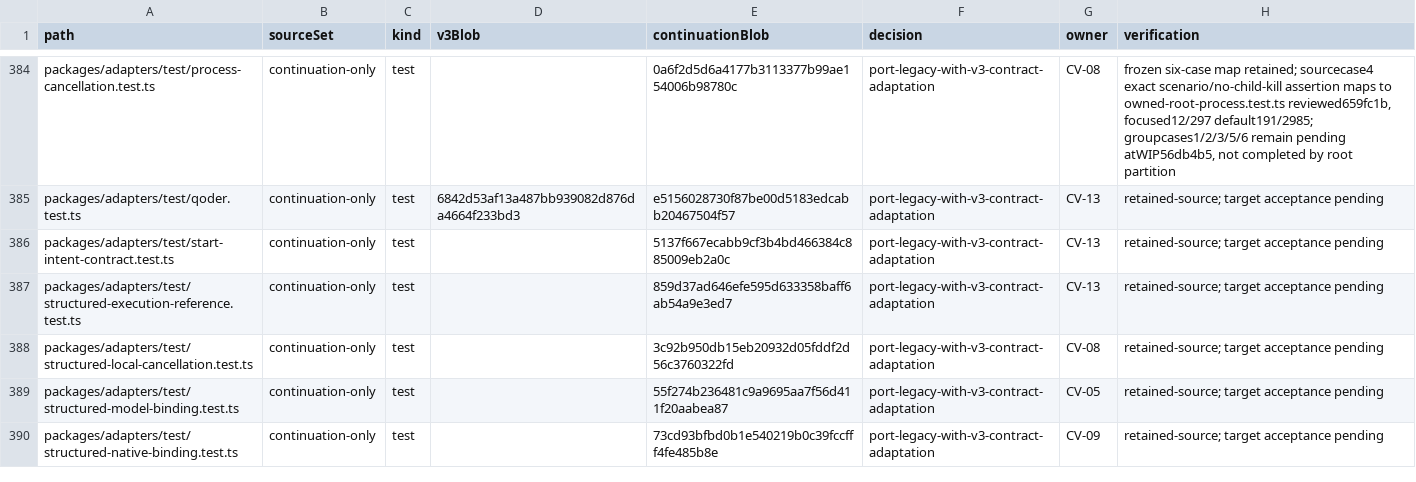
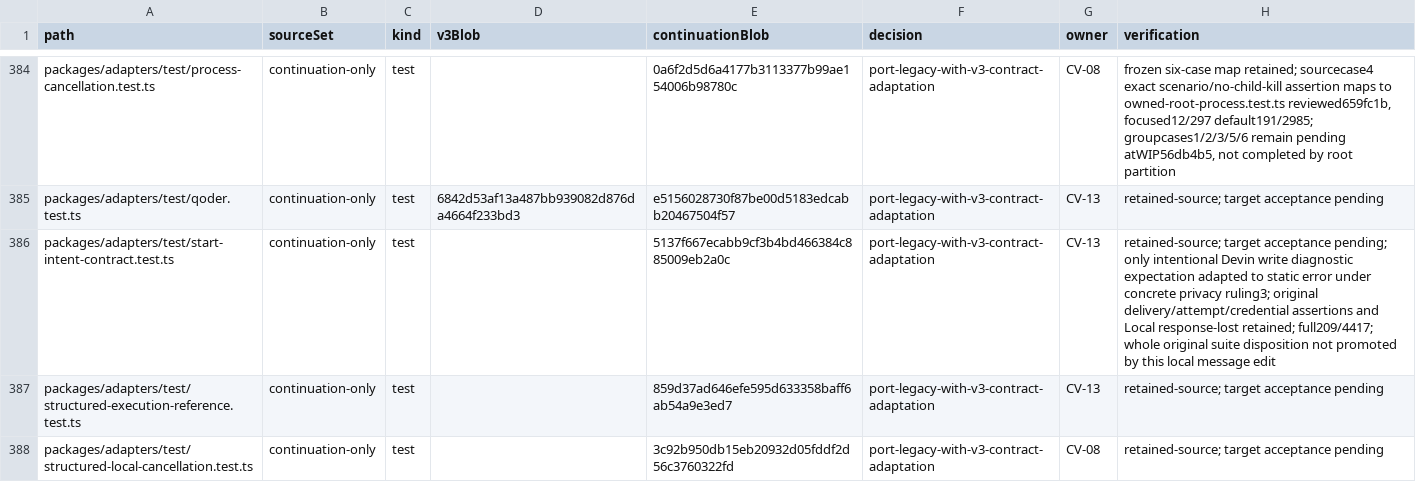
Before and after one commit to Arragon/Dispatcher, a CSV file: docs/evidence/convergence/source-disposition.csv, drawn as a sheet; only a part is shown, gaps mark what is left out; the shorter side is filled out with more unchanged rows; the diff covers the shown part only.

Commit message:
docs: accept scoped Devin v3 safety and stage security update

```diff
--- a/docs/evidence/convergence/source-disposition.csv
+++ b/docs/evidence/convergence/source-disposition.csv
@@ -385,3 +385,3 @@ packages/adapters/test/process-cancellation.test.ts,continuation-only,test,,0a6f
 packages/adapters/test/qoder.test.ts,continuation-only,test,6842d53af13a487bb939082d876da4664f233bd3,e5156028730f87be00d5183edcabb20467504f57,port-legacy-with-v3-contract-adaptation,CV-13,retained-source; target acceptance pending
-packages/adapters/test/start-intent-contract.test.ts,continuation-only,test,,5137f667ecabb9cf3b4bd466384c885009eb2a0c,port-legacy-with-v3-contract-adaptation,CV-13,retained-source; target acceptance pending
+packages/adapters/test/start-intent-contract.test.ts,continuation-only,test,,5137f667ecabb9cf3b4bd466384c885009eb2a0c,port-legacy-with-v3-contract-adaptation,CV-13,retained-source; target acceptance pending; only intentional Devin write diagnostic expectation adapted to static error under concrete privacy ruling3; original delivery/attempt/credential assertions and Local response-lost retained; full209/4417; whole original suite disposition not promoted by this local message edit
 packages/adapters/test/structured-execution-reference.test.ts,continuation-only,test,,859d37ad646efe595d633358baff6ab54a9e3ed7,port-legacy-with-v3-contract-adaptation,CV-13,retained-source; target acceptance pending
```
Also changed, not shown: 6 edited cells elsewhere in this file, 7 other files.
